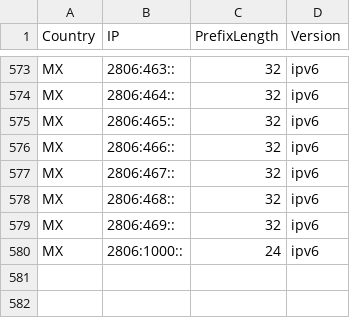
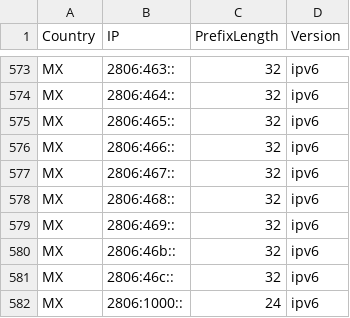
Before and after one commit to Palasito/Official-IANA-IP-blocks, a CSV file: CSV/IPV6/MX.csv, drawn as a sheet; only a part is shown, gaps mark what is left out.

```diff
--- a/CSV/IPV6/MX.csv
+++ b/CSV/IPV6/MX.csv
@@ -579,2 +579,4 @@ MX,2806:468::,32,ipv6
 MX,2806:469::,32,ipv6
+MX,2806:46b::,32,ipv6
+MX,2806:46c::,32,ipv6
 MX,2806:1000::,24,ipv6
```
Also changed, not shown: CSV/IPV6/BW.csv, CSV/IPV6/TZ.csv, 29 other files.
